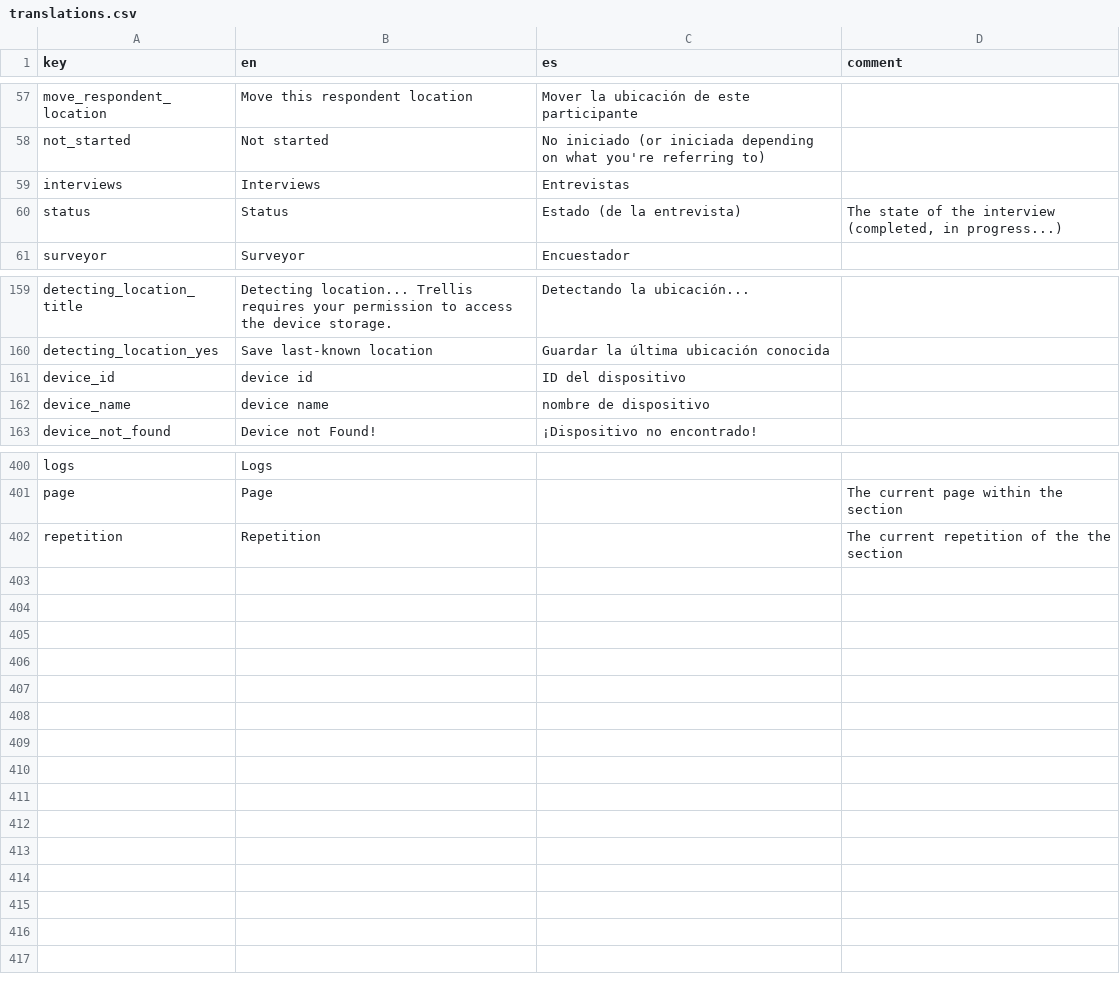
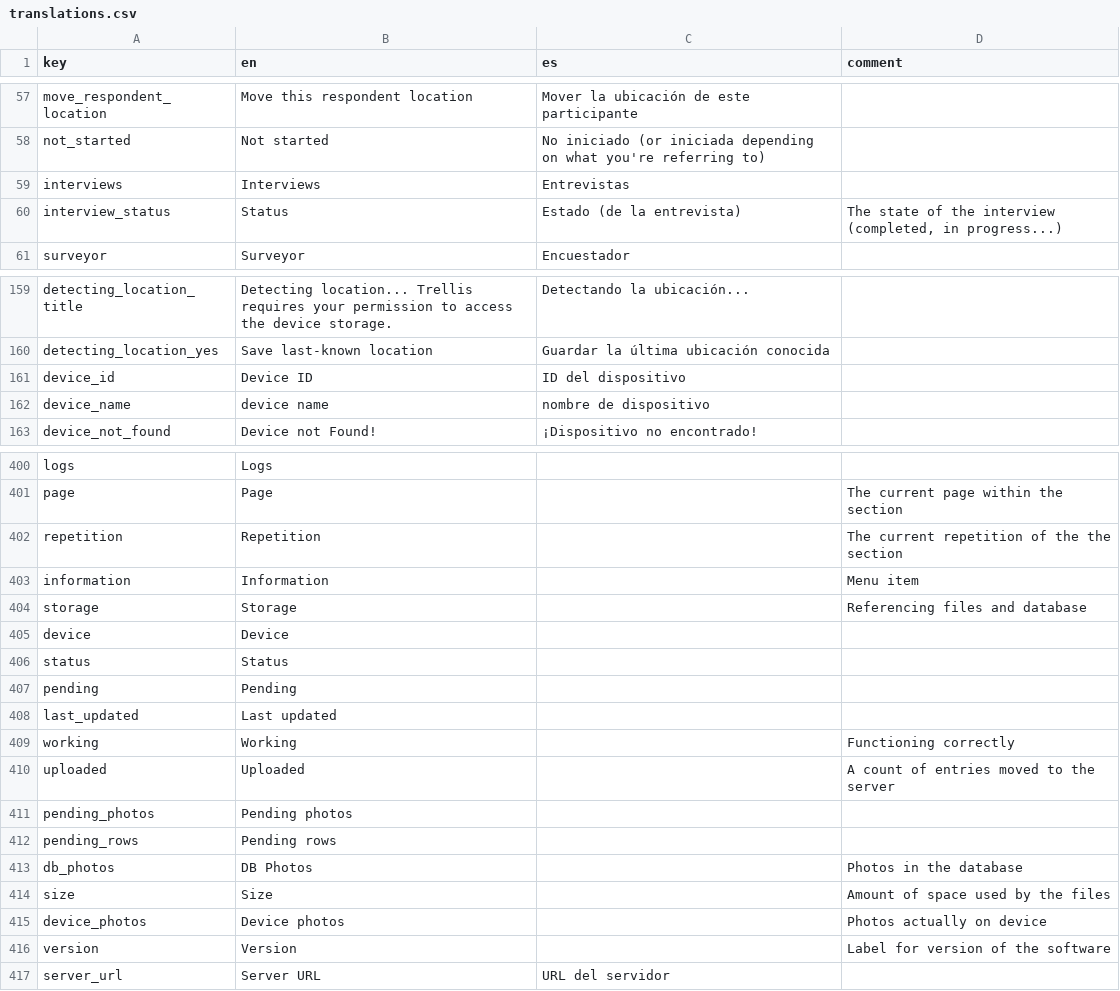
Before and after one commit to human-nature-lab/trellis-app, a CSV file: src/i18n/translations.csv, drawn as a sheet; only a part is shown, gaps mark what is left out.

```diff
--- a/src/i18n/translations.csv
+++ b/src/i18n/translations.csv
@@ -59,3 +59,3 @@ not_started,Not started,No iniciado (or iniciada depending on what you're referr
 interviews,Interviews,Entrevistas,
-status,Status,Estado (de la entrevista),"The state of the interview (completed, in progress...)"
+interview_status,Status,Estado (de la entrevista),"The state of the interview (completed, in progress...)"
 surveyor,Surveyor,Encuestador,
@@ -160,3 +160,3 @@ detecting_location_title,Detecting location... Trellis requires your permission
 detecting_location_yes,Save last-known location,Guardar la última ubicación conocida,
-device_id,device id,ID del dispositivo,
+device_id,Device ID,ID del dispositivo,
 device_name,device name,nombre de dispositivo,
@@ -402 +402,16 @@ page,Page,,The current page within the section
 repetition,Repetition,,The current repetition of the the section
+information,Information,,Menu item
+storage,Storage,,Referencing files and database
+device,Device,,
+status,Status,,
+pending,Pending,,
+last_updated,Last updated,,
+working,Working,,Functioning correctly
+uploaded,Uploaded,,A count of entries moved to the server
+pending_photos,Pending photos,,
+pending_rows,Pending rows,,
+db_photos,DB Photos,,Photos in the database
+size,Size,,Amount of space used by the files
+device_photos,Device photos,,Photos actually on device
+version,Version,,Label for version of the software
+server_url,Server URL,URL del servidor,
```
Also changed, not shown: 14 other files.
